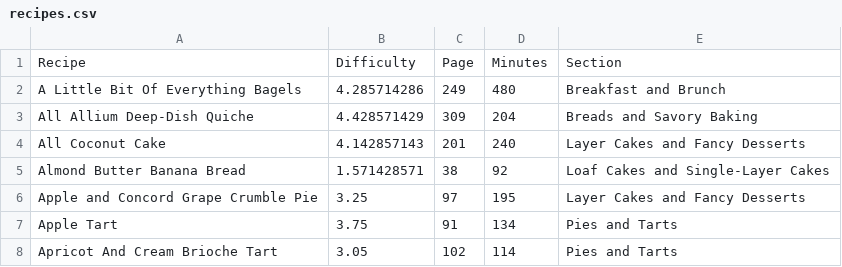
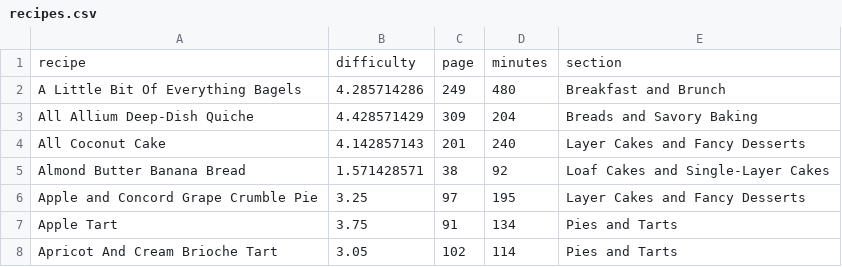
Before and after one commit to margueriteroth/stu, a CSV file: src/projects/DessertPerson/recipes.csv, drawn as a sheet; only a part is shown; removed rows and columns are numbered as before the commit, all else as after; the diff names each change by its address in the sheet, - before the commit and + after, or states it on an @@ line.

Commit message:
DessertPerson: fix csv header casing, fix references to data, thread to Recipe / locked data

```diff
--- a/src/projects/DessertPerson/recipes.csv
+++ b/src/projects/DessertPerson/recipes.csv
-row 1: Recipe | Difficulty | Page | Minutes | Section
+row 1: recipe | difficulty | page | minutes | section
```
Also changed, not shown: 4 other files.
